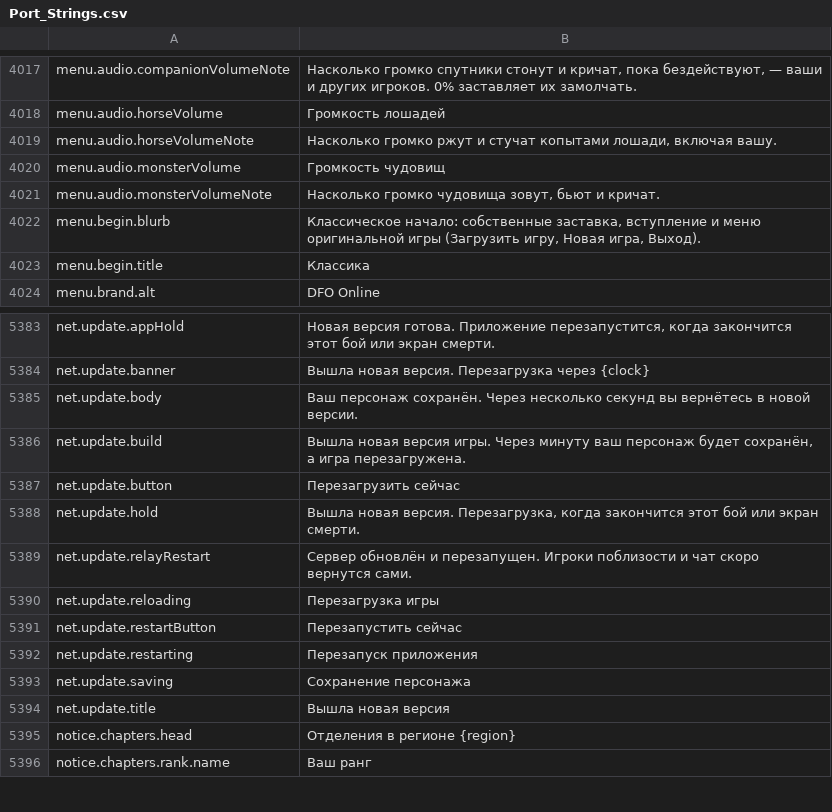
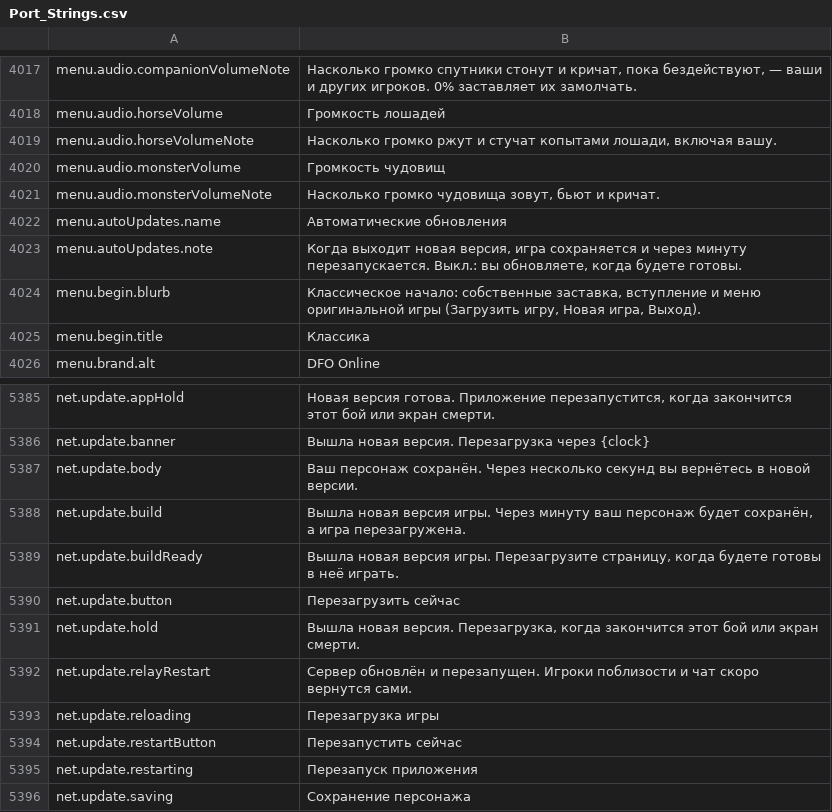
Before and after one commit to Lattymoy/daggerfall-js-source, a CSV file: locales/ru/Port_Strings.csv, drawn as a sheet; only a part is shown, gaps mark what is left out; the shorter side is filled out with more unchanged rows.

```diff
--- a/locales/ru/Port_Strings.csv
+++ b/locales/ru/Port_Strings.csv
@@ -4021,2 +4021,4 @@ menu.audio.monsterVolume,"Громкость чудовищ"
 menu.audio.monsterVolumeNote,"Насколько громко чудовища зовут, бьют и кричат."
+menu.autoUpdates.name,"Автоматические обновления"
+menu.autoUpdates.note,"Когда выходит новая версия, игра сохраняется и через минуту перезапускается. Выкл.: вы обновляете, когда будете готовы."
 menu.begin.blurb,"Классическое начало: собственные заставка, вступление и меню оригинальной игры (Загрузить игру, Новая игра, Выход)."
@@ -5386,2 +5388,3 @@ net.update.body,"Ваш персонаж сохранён. Через неско
 net.update.build,"Вышла новая версия игры. Через минуту ваш персонаж будет сохранён, а игра перезагружена."
+net.update.buildReady,"Вышла новая версия игры. Перезагрузите страницу, когда будете готовы в неё играть."
 net.update.button,"Перезагрузить сейчас"
```
Also changed, not shown: locales/bg/Port_Strings.csv, locales/el/Port_Strings.csv, 56 other files.
